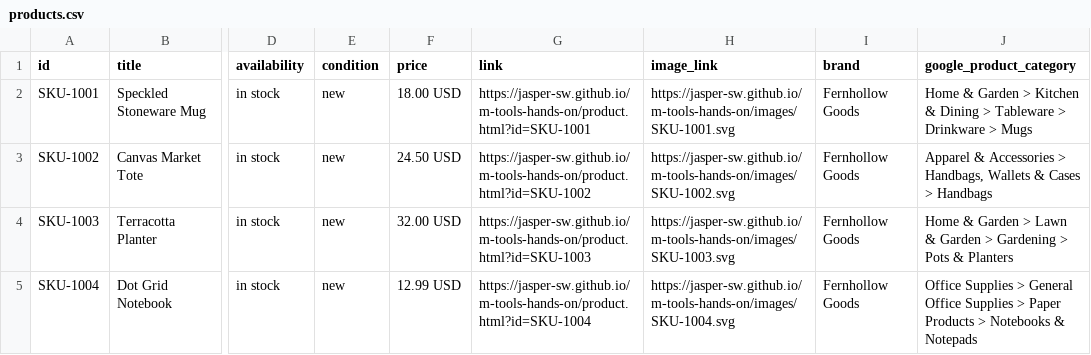
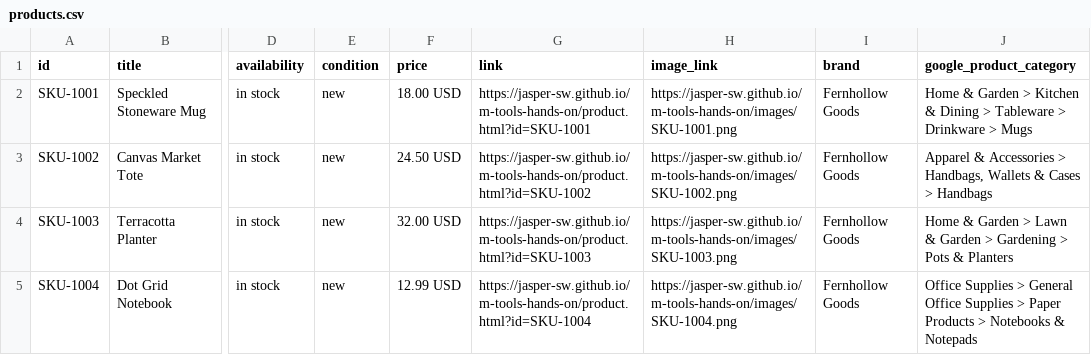
Before and after one commit to jasper-sw/m-tools-hands-on, a CSV file: feed/products.csv, drawn as a sheet; only a part is shown, gaps mark what is left out; the diff names each change by its address in the sheet, - before the commit and + after, or states it on an @@ line.

Commit message:
products

```diff
--- a/feed/products.csv
+++ b/feed/products.csv
-H2 (image_link): https://jasper-sw.github.io/m-tools-hands-on/images/SKU-1001.svg
+H2 (image_link): https://jasper-sw.github.io/m-tools-hands-on/images/SKU-1001.png
-H3 (image_link): https://jasper-sw.github.io/m-tools-hands-on/images/SKU-1002.svg
+H3 (image_link): https://jasper-sw.github.io/m-tools-hands-on/images/SKU-1002.png
-H4 (image_link): https://jasper-sw.github.io/m-tools-hands-on/images/SKU-1003.svg
+H4 (image_link): https://jasper-sw.github.io/m-tools-hands-on/images/SKU-1003.png
-H5 (image_link): https://jasper-sw.github.io/m-tools-hands-on/images/SKU-1004.svg
+H5 (image_link): https://jasper-sw.github.io/m-tools-hands-on/images/SKU-1004.png
```
Also changed, not shown: 6 other files.
